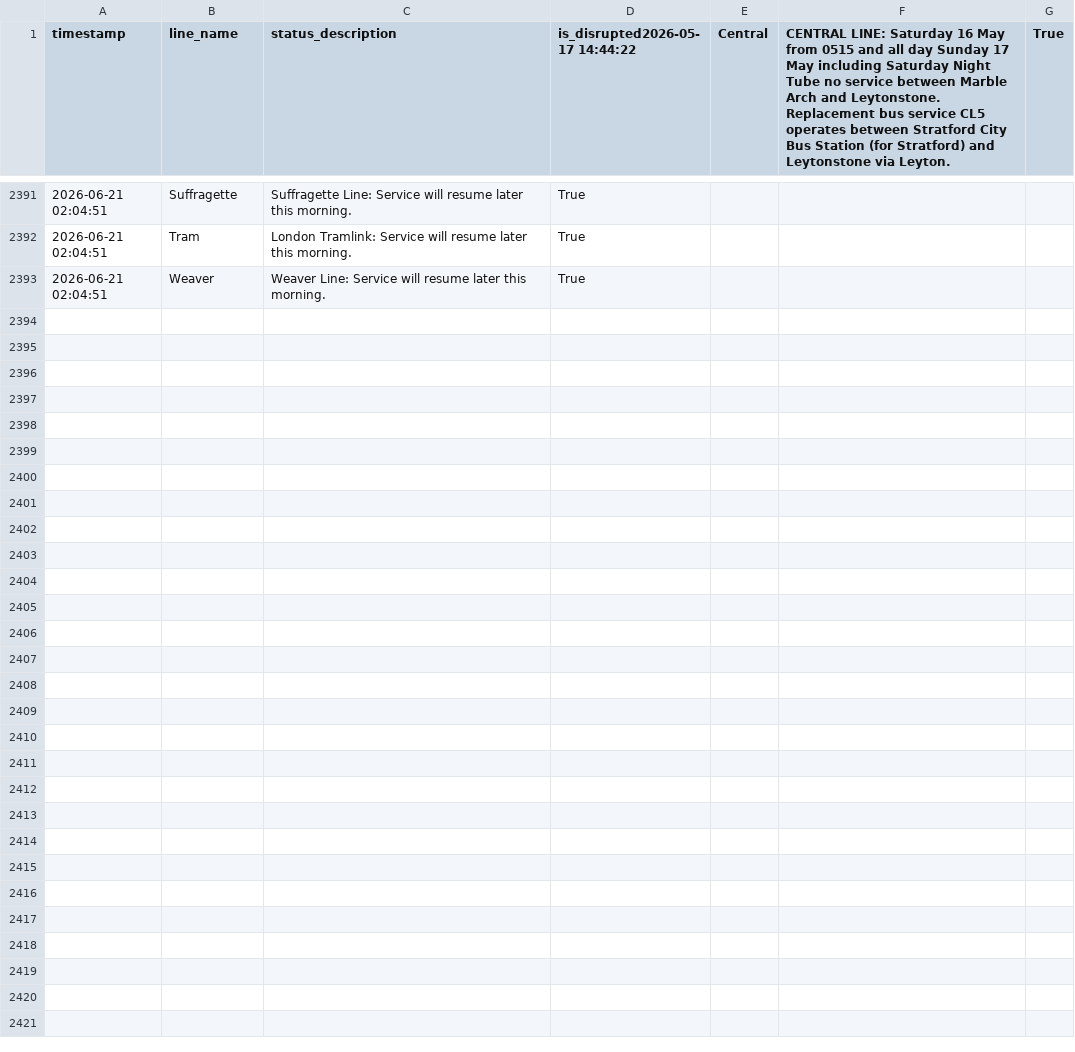
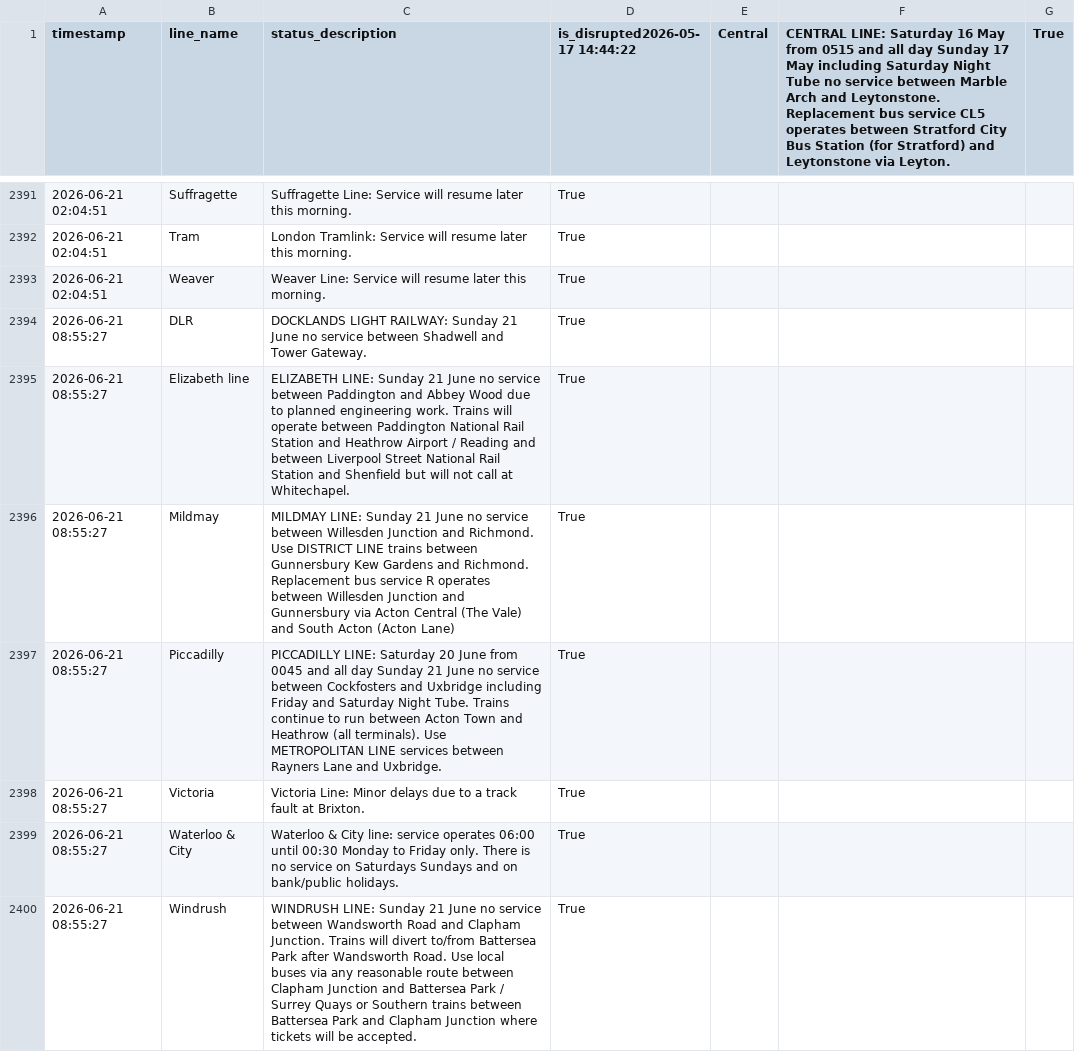
Before and after one commit to CharleyYeung/Data_Analysis, a CSV file: TfL-Realtime-Track/disruption_history.csv, drawn as a sheet; only a part is shown, gaps mark what is left out; the diff names each change by its address in the sheet, - before the commit and + after, or states it on an @@ line.

```diff
--- a/TfL-Realtime-Track/disruption_history.csv
+++ b/TfL-Realtime-Track/disruption_history.csv
+row 2394: 2026-06-21 08:55:27 | DLR | DOCKLANDS LIGHT RAILWAY: Sunday 21 June no service between Shadwell and Tower Gateway. | True
+row 2395: 2026-06-21 08:55:27 | Elizabeth line | ELIZABETH LINE: Sunday 21 June no service between Paddington and Abbey Wood due to planned engineering work. Trains will operate between Paddington National Rail Station and Heathrow Airport / Reading and between Liverpool Street National Rail Station and Shenfield but will not call at Whitechapel. | True
+row 2396: 2026-06-21 08:55:27 | Mildmay | MILDMAY LINE: Sunday 21 June no service between Willesden Junction and Richmond. Use DISTRICT LINE trains between Gunnersbury Kew Gardens and Richmond. Replacement bus service R operates between Willesden Junction and Gunnersbury via Acton Central (The Vale) and South Acton (Acton Lane) | True
+row 2397: 2026-06-21 08:55:27 | Piccadilly | PICCADILLY LINE: Saturday 20 June from 0045 and all day Sunday 21 June no service between Cockfosters and Uxbridge including Friday and Saturday Night Tube. Trains continue to run between Acton Town and Heathrow (all terminals). Use METROPOLITAN LINE services between Rayners Lane and Uxbridge. | True
+row 2398: 2026-06-21 08:55:27 | Victoria | Victoria Line: Minor delays due to a track fault at Brixton. | True
+row 2399: 2026-06-21 08:55:27 | Waterloo & City | Waterloo & City line: service operates 06:00 until 00:30 Monday to Friday only. There is no service on Saturdays Sundays and on bank/public holidays. | True
+row 2400: 2026-06-21 08:55:27 | Windrush | WINDRUSH LINE: Sunday 21 June no service between Wandsworth Road and Clapham Junction. Trains will divert to/from Battersea Park after Wandsworth Road. Use local buses via any reasonable route between Clapham Junction and Battersea Park / Surrey Quays or Southern trains between Battersea Park and Clapham Junction where tickets will be accepted. | True
```
Also changed, not shown: 1 other file.
